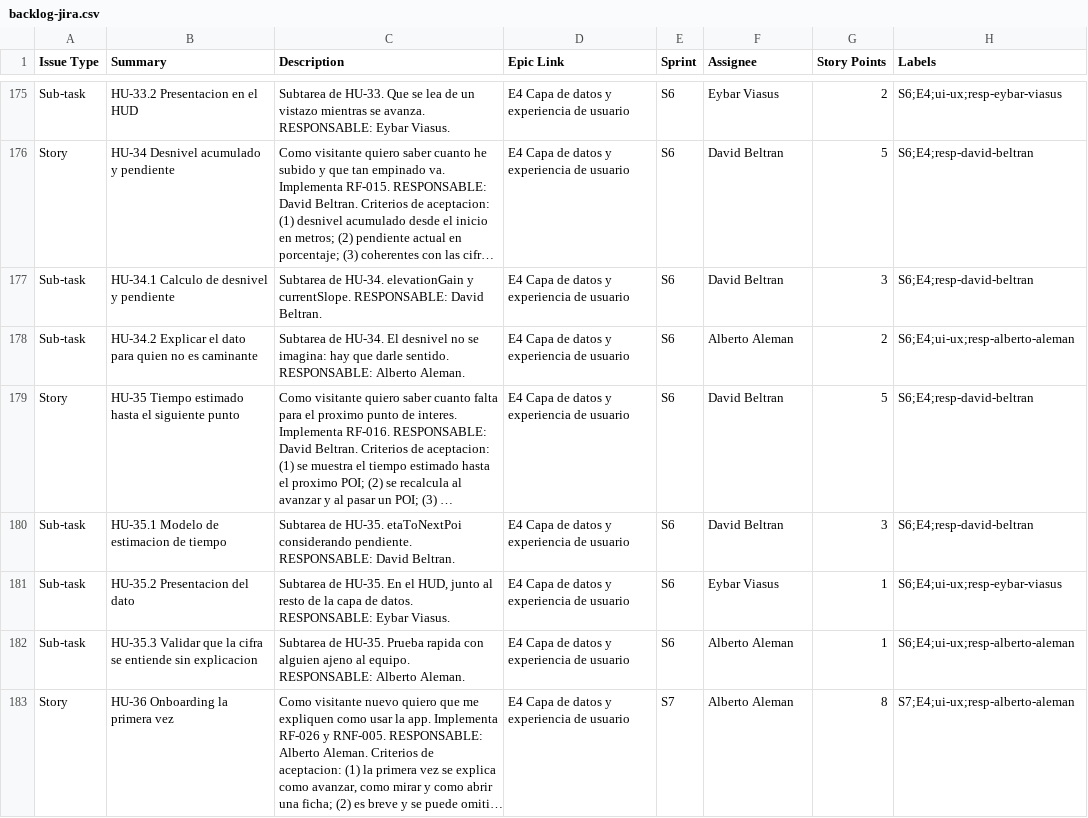
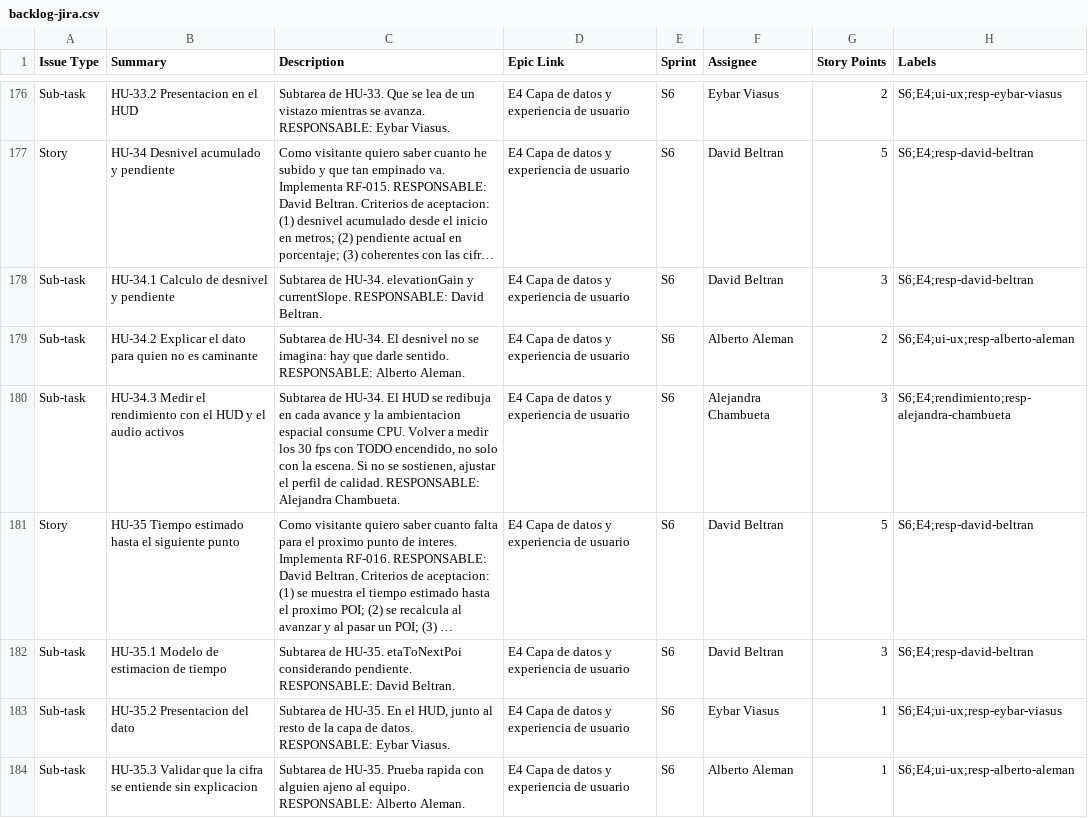
Before and after one commit to JuanUrrego146/SenderoVivo, a CSV file: plan/backlog-jira.csv, drawn as a sheet; only a part is shown, gaps mark what is left out; the shorter side is filled out with more unchanged rows; long unchanged cells end in …; the diff covers the shown part only; the diff names each change by its address in the sheet, - before the commit and + after, or states it on an @@ line.

```diff
--- a/plan/backlog-jira.csv
+++ b/plan/backlog-jira.csv
+row 180: Sub-task | HU-34.3 Medir el rendimiento con el HUD y el audio activos | Subtarea de HU-34. El HUD se redibuja en cada avance y la ambientacion espacial consume CPU. Volver a medir los 30 fps con TODO encendido, no solo con la escena. Si no se sostienen, ajustar el perfil de calidad. RESPONSABLE: Alejandra Chambueta. | E4 Capa de datos y experiencia de usuario | S6 | Alejandra Chambueta | 3 | S6;E4;rendimiento;resp-alejandra-chambueta
```
Also changed, not shown: 7 added rows elsewhere in this file, 8 other files.
